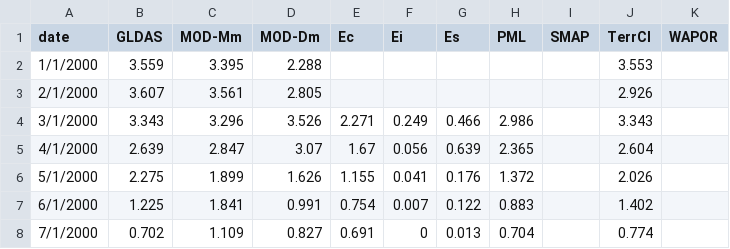
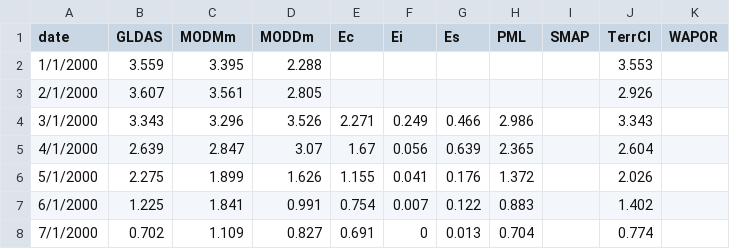
Before and after one commit to FKCjr/Miombo-Luangwa, a CSV file: 01Mul00-24.csv, drawn as a sheet; only a part is shown.

```diff
--- a/01Mul00-24.csv
+++ b/01Mul00-24.csv
@@ -1,2 +1,2 @@
-date,GLDAS,MOD-Mm,MOD-Dm,Ec,Ei,Es,PML,SMAP,TerrCl,WAPOR
+date,GLDAS,MODMm,MODDm,Ec,Ei,Es,PML,SMAP,TerrCl,WAPOR
 1/1/2000,3.559,3.395,2.288,,,,,,3.553,
```
Also changed, not shown: 02Ser00-24.csv, 03KKIA300-24.csv, 2 other files.
